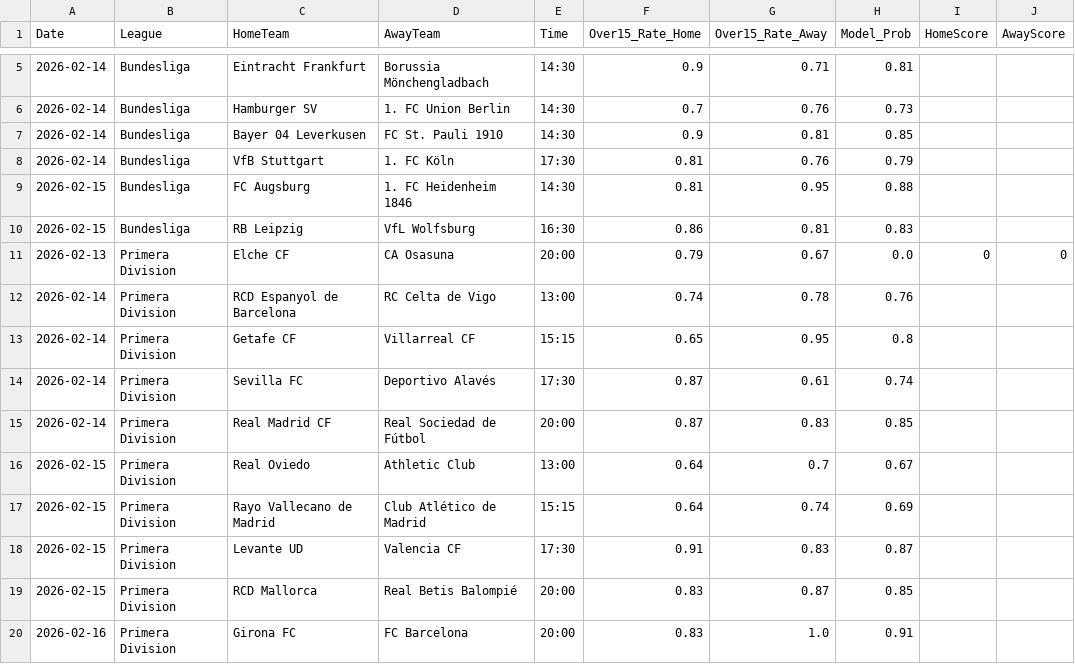
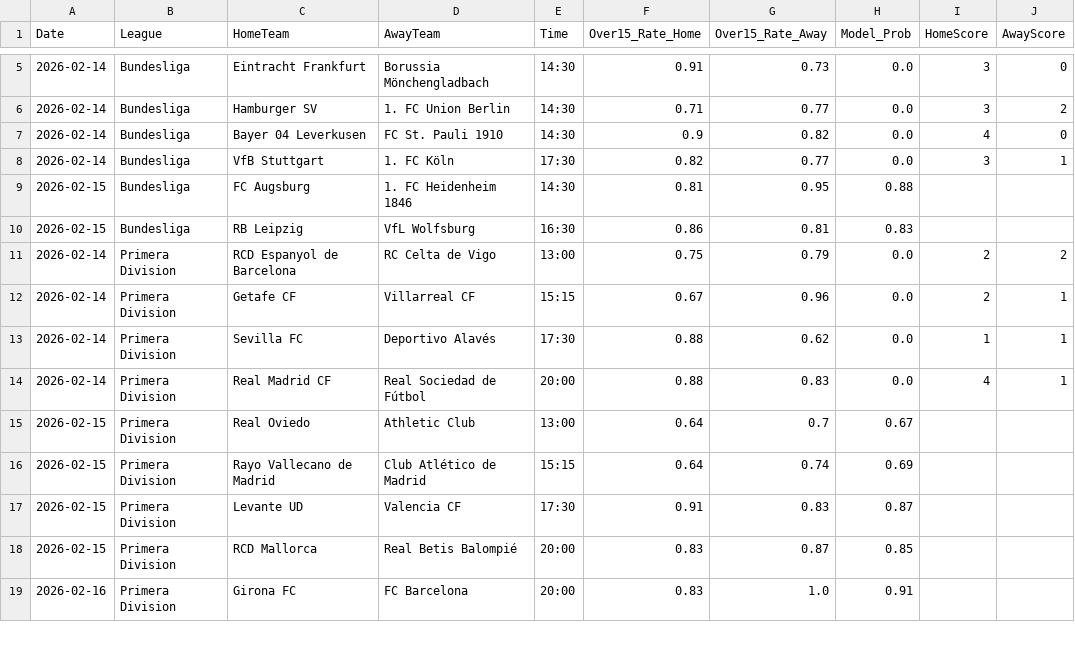
Before and after one commit to Simplykay/kays-Super-Predictor, a CSV file: predictions.csv, drawn as a sheet; only a part is shown, gaps mark what is left out; the diff covers the shown part only.

```diff
--- a/predictions.csv
+++ b/predictions.csv
@@ -5,12 +5,11 @@ Date,League,HomeTeam,AwayTeam,Time,Over15_Rate_Home,Over15_Rate_Away,Model_Prob,
-2026-02-14,Bundesliga,Eintracht Frankfurt,Borussia Mönchengladbach,14:30,0.9,0.71,0.81,,
-2026-02-14,Bundesliga,Hamburger SV,1. FC Union Berlin,14:30,0.7,0.76,0.73,,
-2026-02-14,Bundesliga,Bayer 04 Leverkusen,FC St. Pauli 1910,14:30,0.9,0.81,0.85,,
-2026-02-14,Bundesliga,VfB Stuttgart,1. FC Köln,17:30,0.81,0.76,0.79,,
+2026-02-14,Bundesliga,Eintracht Frankfurt,Borussia Mönchengladbach,14:30,0.91,0.73,0.0,3,0
+2026-02-14,Bundesliga,Hamburger SV,1. FC Union Berlin,14:30,0.71,0.77,0.0,3,2
+2026-02-14,Bundesliga,Bayer 04 Leverkusen,FC St. Pauli 1910,14:30,0.9,0.82,0.0,4,0
+2026-02-14,Bundesliga,VfB Stuttgart,1. FC Köln,17:30,0.82,0.77,0.0,3,1
 2026-02-15,Bundesliga,FC Augsburg,1. FC Heidenheim 1846,14:30,0.81,0.95,0.88,,
 2026-02-15,Bundesliga,RB Leipzig,VfL Wolfsburg,16:30,0.86,0.81,0.83,,
-2026-02-13,Primera Division,Elche CF,CA Osasuna,20:00,0.79,0.67,0.0,0,0
-2026-02-14,Primera Division,RCD Espanyol de Barcelona,RC Celta de Vigo,13:00,0.74,0.78,0.76,,
-2026-02-14,Primera Division,Getafe CF,Villarreal CF,15:15,0.65,0.95,0.8,,
-2026-02-14,Primera Division,Sevilla FC,Deportivo Alavés,17:30,0.87,0.61,0.74,,
-2026-02-14,Primera Division,Real Madrid CF,Real Sociedad de Fútbol,20:00,0.87,0.83,0.85,,
+2026-02-14,Primera Division,RCD Espanyol de Barcelona,RC Celta de Vigo,13:00,0.75,0.79,0.0,2,2
+2026-02-14,Primera Division,Getafe CF,Villarreal CF,15:15,0.67,0.96,0.0,2,1
+2026-02-14,Primera Division,Sevilla FC,Deportivo Alavés,17:30,0.88,0.62,0.0,1,1
+2026-02-14,Primera Division,Real Madrid CF,Real Sociedad de Fútbol,20:00,0.88,0.83,0.0,4,1
 2026-02-15,Primera Division,Real Oviedo,Athletic Club,13:00,0.64,0.7,0.67,,
```
Also changed, not shown: 7 added rows, 4 removed rows and 38 edited cells elsewhere in this file.
